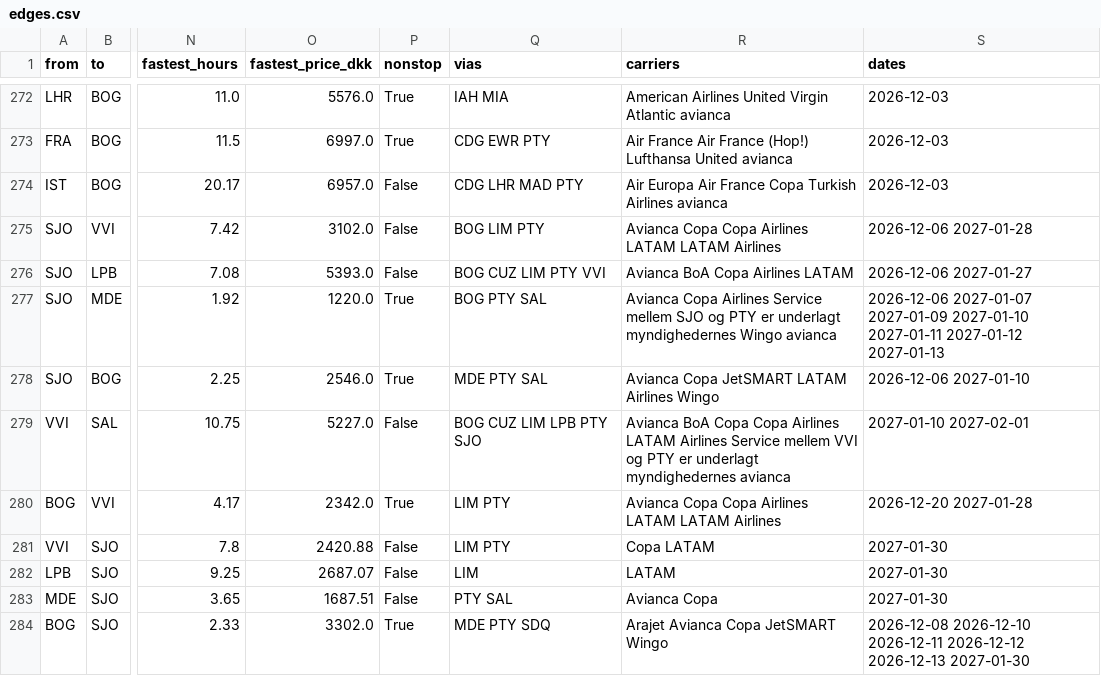
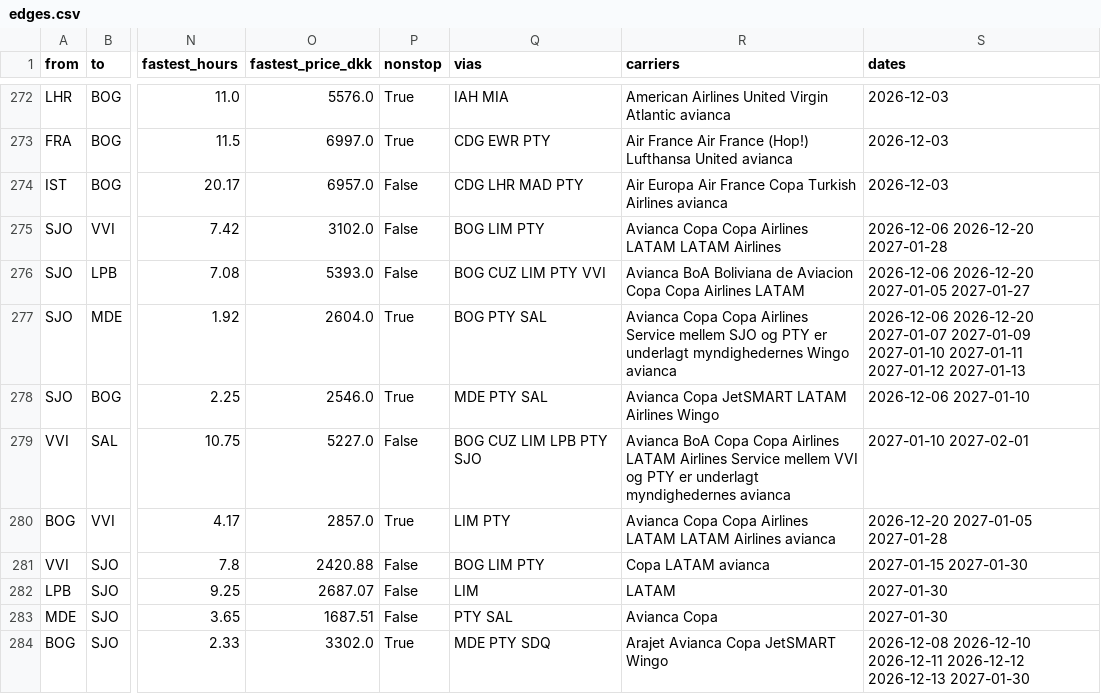
Before and after one commit to Olafcito/latam-trip, a CSV file: data/network/edges.csv, drawn as a sheet; only a part is shown, gaps mark what is left out; the diff covers the shown part only; the diff names each change by its address in the sheet, - before the commit and + after, or states it on an @@ line.

```diff
--- a/data/network/edges.csv
+++ b/data/network/edges.csv
-S275 (dates): 2026-12-06 2027-01-28
+S275 (dates): 2026-12-06 2026-12-20 2027-01-28
-R276 (carriers): Avianca BoA Copa Airlines LATAM
+R276 (carriers): Avianca BoA Boliviana de Aviacion Copa Copa Airlines LATAM
-S276 (dates): 2026-12-06 2027-01-27
+S276 (dates): 2026-12-06 2026-12-20 2027-01-05 2027-01-27
-O277 (fastest_price_dkk): 1220.0
+O277 (fastest_price_dkk): 2604.0
-R277 (carriers): Avianca Copa Airlines Service…
+R277 (carriers): Avianca Copa Copa Airlines Service…
-S277 (dates): 2026-12-06 2027-01-07 2027-01-09…
+S277 (dates): 2026-12-06 2026-12-20 2027-01-07 2027-01-09…
-O280 (fastest_price_dkk): 2342.0
+O280 (fastest_price_dkk): 2857.0
-R280 (carriers): …LATAM Airlines
+R280 (carriers): …LATAM Airlines avianca
-S280 (dates): 2026-12-20 2027-01-28
+S280 (dates): 2026-12-20 2027-01-05 2027-01-28
-Q281 (vias): LIM PTY
+Q281 (vias): BOG LIM PTY
-R281 (carriers): Copa LATAM
+R281 (carriers): Copa LATAM avianca
-S281 (dates): 2027-01-30
+S281 (dates): 2027-01-15 2027-01-30
```
Also changed, not shown: 9 added rows, 4 removed rows and 5 edited cells elsewhere in this file, data/agent_usage.csv, 16 other files.
